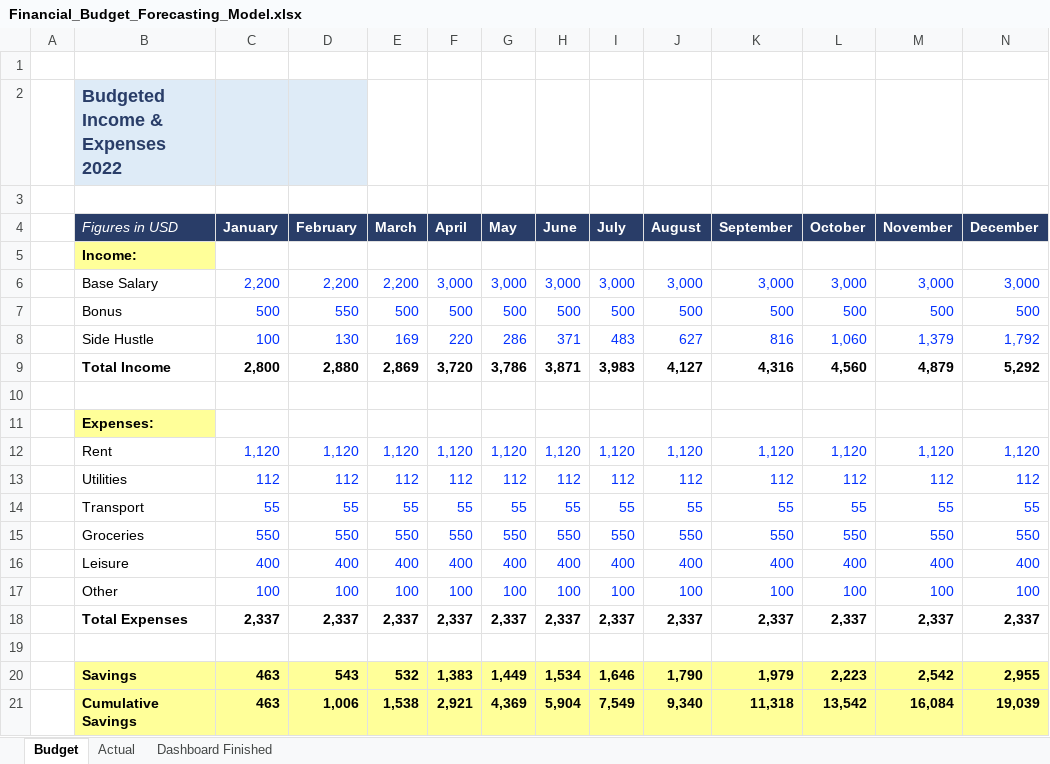
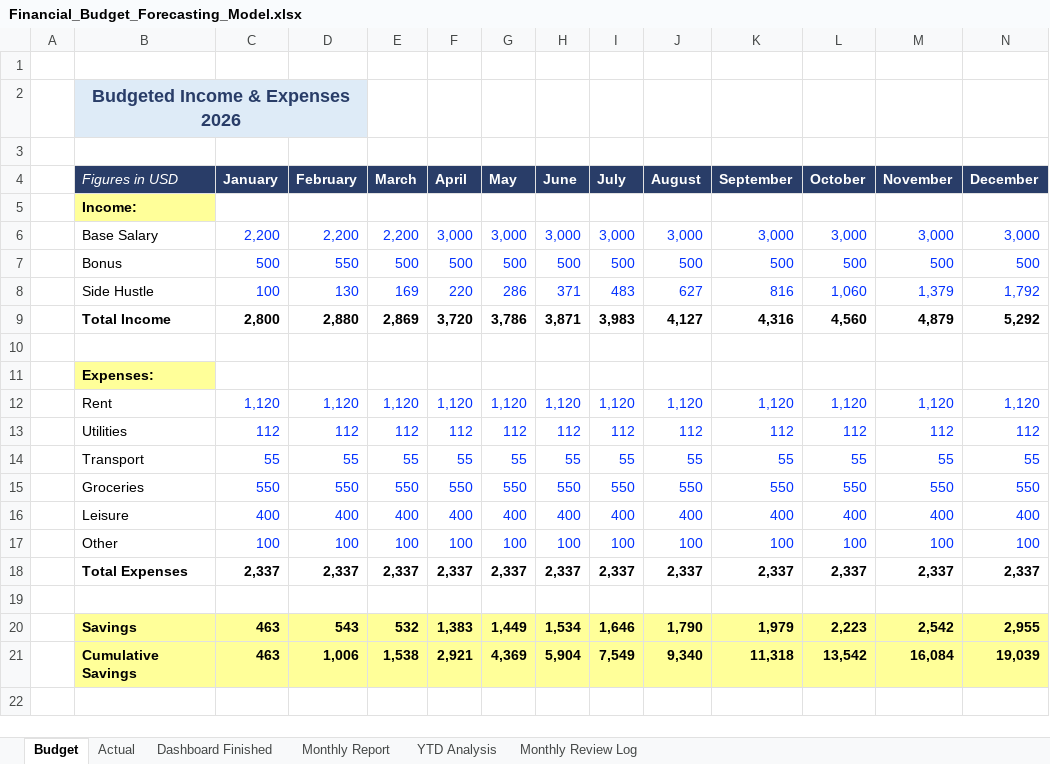
Before and after one commit to Mohamed-Magdy-Finance/Financial-Analysis-Portfolio, an Excel workbook: Budget_vs_Actual_Analysis/Financial_Budget_Forecasting_Model.xlsx, sheet Budget, drawn as a sheet; values as stored, in another font and other column widths than the file's, no borders; the diff names each change by its address in the sheet, - before the commit and + after, or states it on an @@ line.

```diff
--- a/Budget_vs_Actual_Analysis/Financial_Budget_Forecasting_Model.xlsx (sheet Budget)
+++ b/Budget_vs_Actual_Analysis/Financial_Budget_Forecasting_Model.xlsx (sheet Budget)
+sheet tab: Monthly Report
+sheet tab: YTD Analysis
+sheet tab: Monthly Review Log
-B2 (Figures in USD): Budgeted Income & Expenses 2022
+B2 (Figures in USD): Budgeted Income & Expenses 2026
-B2 alignment: left
+B2 alignment: center
+B2:D2 merged
```
Also changed, not shown: sheet Actual, sheet Dashboard Finished, charts or pictures, 2 other files.
